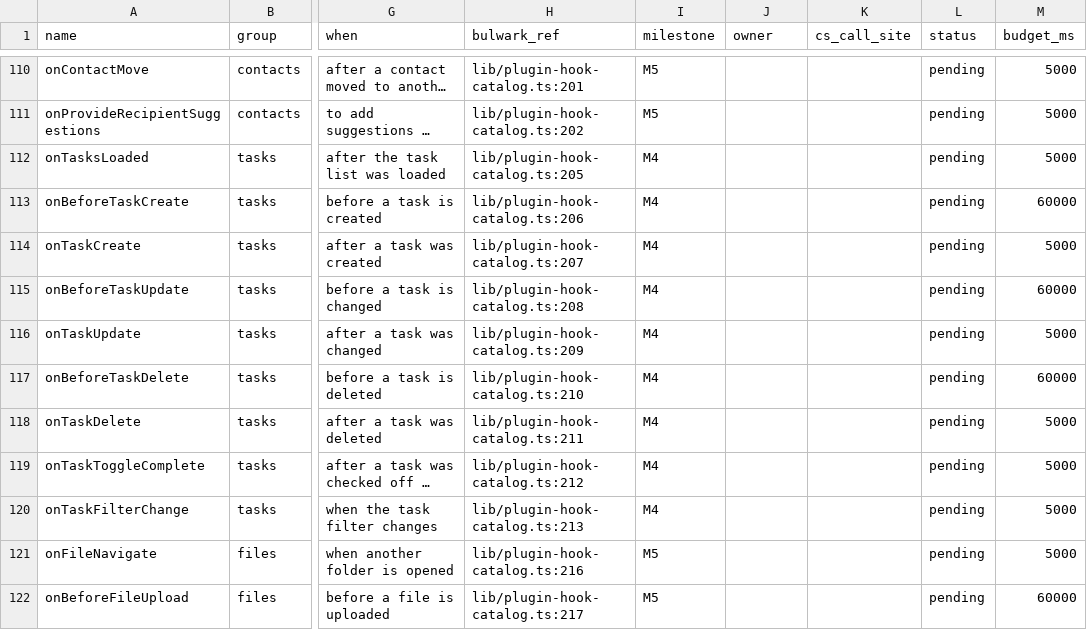
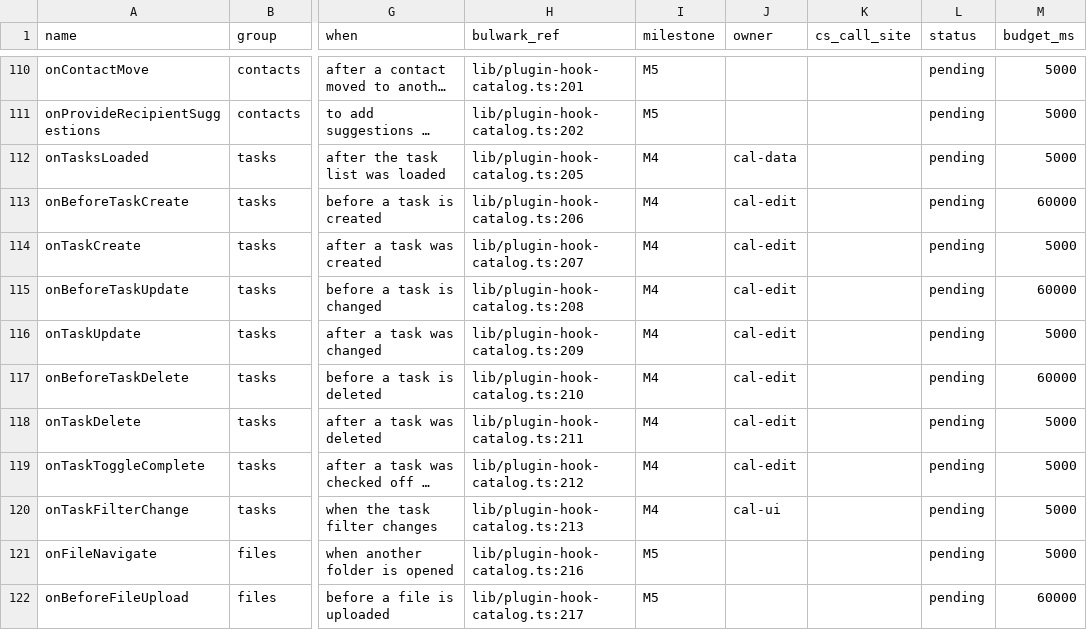
Before and after one commit to Kaan88/barbican, a CSV file: spec/plugins/hooks.csv, drawn as a sheet; only a part is shown, gaps mark what is left out; long unchanged cells end in …; the diff covers the shown part only; the diff names each change by its address in the sheet, - before the commit and + after, or states it on an @@ line.

```diff
--- a/spec/plugins/hooks.csv
+++ b/spec/plugins/hooks.csv
-J112 (owner): (empty)
+J112 (owner): cal-data
-J113:J119 (owner): (empty)
+J113:J119 (owner): cal-edit
-J120 (owner): (empty)
+J120 (owner): cal-ui
```
Also changed, not shown: 26 edited cells elsewhere in this file, 4 other files.
